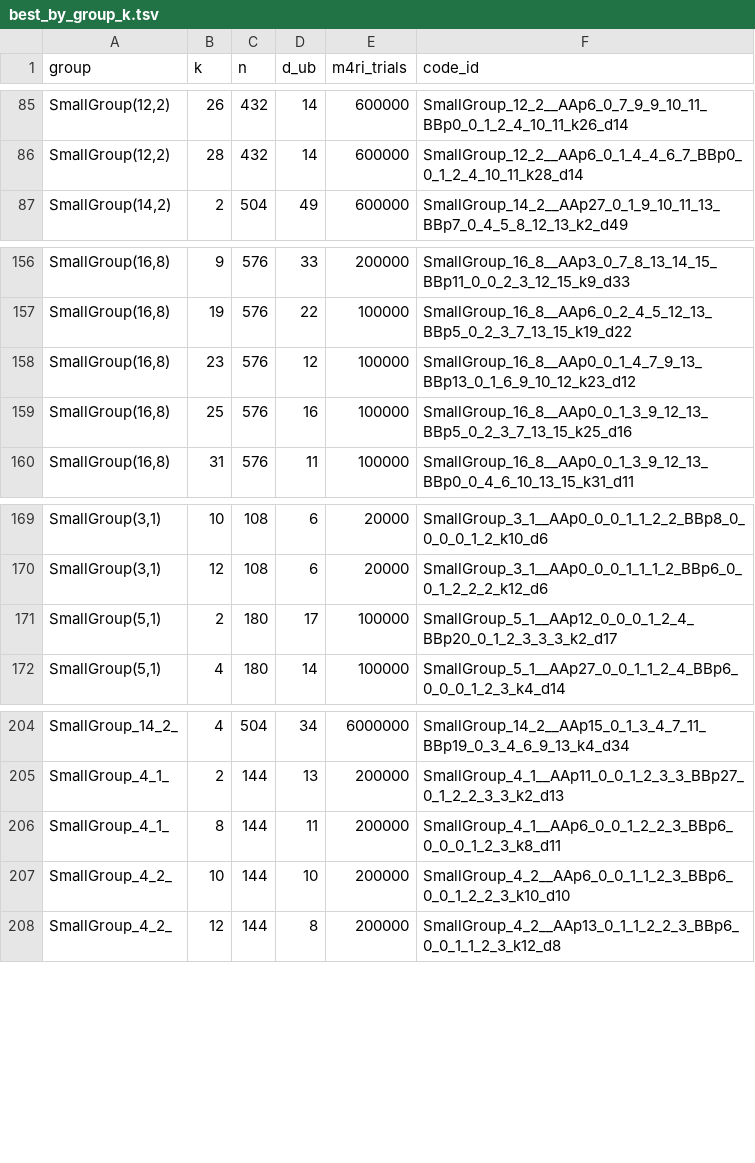
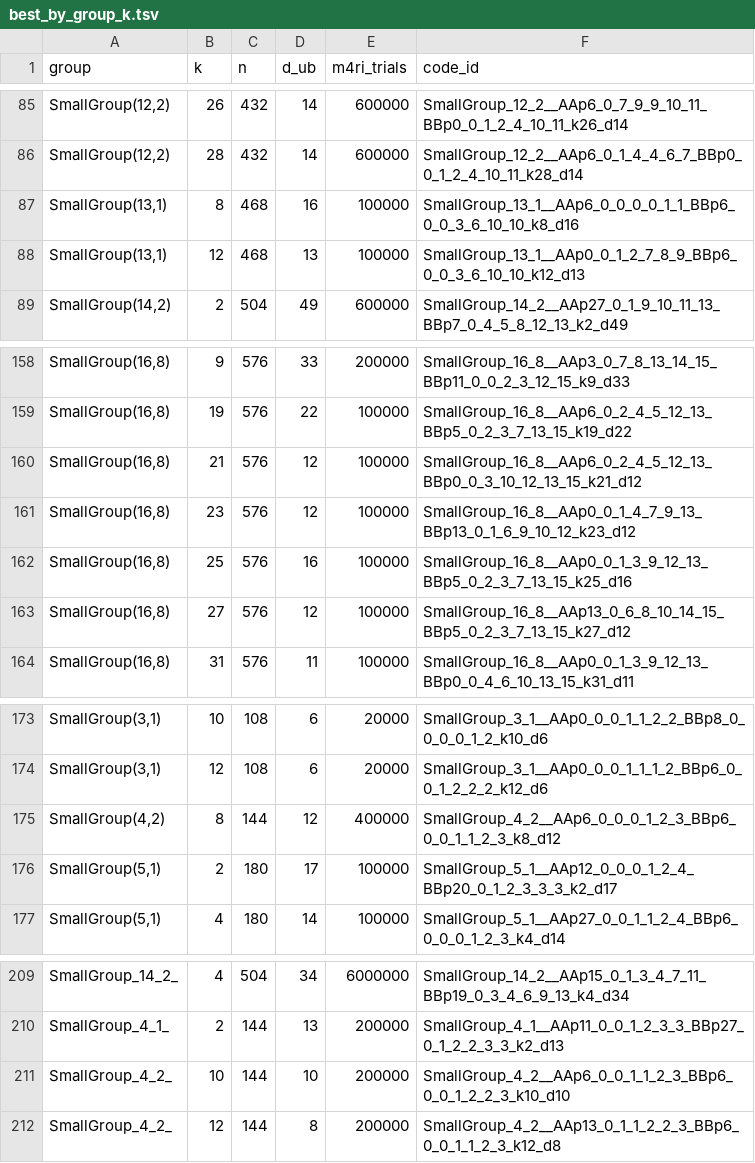
Before and after one commit to aleverrier/qtanner-search, a TSV file: best_codes/best_by_group_k.tsv, drawn as a sheet; only a part is shown, gaps mark what is left out.

Commit message:
best_codes: refresh best-by-nk (2026-01-28T21:35:33Z)

```diff
--- a/best_codes/best_by_group_k.tsv
+++ b/best_codes/best_by_group_k.tsv
@@ -86,2 +86,4 @@ SmallGroup(12,2)	26	432	14	600000	SmallGroup_12_2__AAp6_0_7_9_9_10_11_BBp0_0_1_2
 SmallGroup(12,2)	28	432	14	600000	SmallGroup_12_2__AAp6_0_1_4_4_6_7_BBp0_0_1_2_4_10_11_k28_d14
+SmallGroup(13,1)	8	468	16	100000	SmallGroup_13_1__AAp6_0_0_0_0_1_1_BBp6_0_0_3_6_10_10_k8_d16
+SmallGroup(13,1)	12	468	13	100000	SmallGroup_13_1__AAp0_0_1_2_7_8_9_BBp6_0_0_3_6_10_10_k12_d13
 SmallGroup(14,2)	2	504	49	600000	SmallGroup_14_2__AAp27_0_1_9_10_11_13_BBp7_0_4_5_8_12_13_k2_d49
@@ -157,4 +159,6 @@ SmallGroup(16,8)	9	576	33	200000	SmallGroup_16_8__AAp3_0_7_8_13_14_15_BBp11_0_0_
 SmallGroup(16,8)	19	576	22	100000	SmallGroup_16_8__AAp6_0_2_4_5_12_13_BBp5_0_2_3_7_13_15_k19_d22
+SmallGroup(16,8)	21	576	12	100000	SmallGroup_16_8__AAp6_0_2_4_5_12_13_BBp0_0_3_10_12_13_15_k21_d12
 SmallGroup(16,8)	23	576	12	100000	SmallGroup_16_8__AAp0_0_1_4_7_9_13_BBp13_0_1_6_9_10_12_k23_d12
 SmallGroup(16,8)	25	576	16	100000	SmallGroup_16_8__AAp0_0_1_3_9_12_13_BBp5_0_2_3_7_13_15_k25_d16
+SmallGroup(16,8)	27	576	12	100000	SmallGroup_16_8__AAp13_0_6_8_10_14_15_BBp5_0_2_3_7_13_15_k27_d12
 SmallGroup(16,8)	31	576	11	100000	SmallGroup_16_8__AAp0_0_1_3_9_12_13_BBp0_0_4_6_10_13_15_k31_d11
@@ -170,2 +174,3 @@ SmallGroup(3,1)	10	108	6	20000	SmallGroup_3_1__AAp0_0_0_1_1_2_2_BBp8_0_0_0_0_1_2
 SmallGroup(3,1)	12	108	6	20000	SmallGroup_3_1__AAp0_0_0_1_1_1_2_BBp6_0_0_1_2_2_2_k12_d6
+SmallGroup(4,2)	8	144	12	400000	SmallGroup_4_2__AAp6_0_0_0_1_2_3_BBp6_0_0_1_1_2_3_k8_d12
 SmallGroup(5,1)	2	180	17	100000	SmallGroup_5_1__AAp12_0_0_0_1_2_4_BBp20_0_1_2_3_3_3_k2_d17
@@ -205,3 +210,2 @@ SmallGroup_14_2_	4	504	34	6000000	SmallGroup_14_2__AAp15_0_1_3_4_7_11_BBp19_0_3_
 SmallGroup_4_1_	2	144	13	200000	SmallGroup_4_1__AAp11_0_0_1_2_3_3_BBp27_0_1_2_2_3_3_k2_d13
-SmallGroup_4_1_	8	144	11	200000	SmallGroup_4_1__AAp6_0_0_1_2_2_3_BBp6_0_0_0_1_2_3_k8_d11
 SmallGroup_4_2_	10	144	10	200000	SmallGroup_4_2__AAp6_0_0_1_1_2_3_BBp6_0_0_1_2_2_3_k10_d10
```
Also changed, not shown: best_codes/index.tsv, 32 other files.
